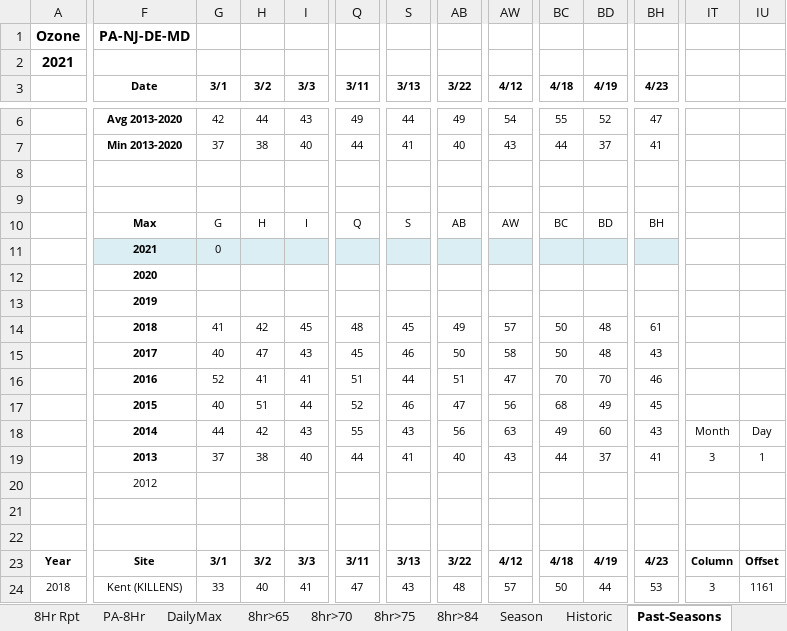
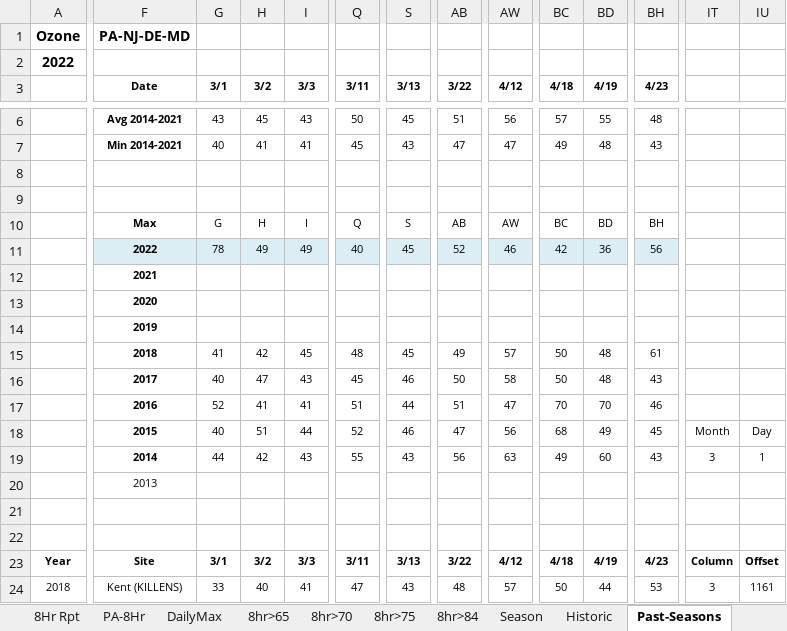
Before and after one commit to zoleak/Ozone_Tracking_Report, an Excel workbook: PA_design_ex.xlsx, sheet Past-Seasons, drawn as a sheet; only a part is shown, gaps mark what is left out; values as stored, in another font and other column widths than the file's, no borders; charts and pictures and conditional formats not drawn; removed rows and columns are numbered as before the commit, all else as after; rows hold the shown columns only; the diff covers the shown part only; the diff names each change by its address in the sheet, - before the commit and + after, or states it on an @@ line.

```diff
--- a/PA_design_ex.xlsx (sheet Past-Seasons)
+++ b/PA_design_ex.xlsx (sheet Past-Seasons)
-A2: 2021
+A2: 2022
-row 6:  | Avg 2013-2020 | 42 | 44 | 43 | 49 | 44 | 49 | 54 | 55 | 52 | 47
+row 6:  | Avg 2014-2021 | 43 | 45 | 43 | 50 | 45 | 51 | 56 | 57 | 55 | 48
-F7 (Date): Min 2013-2020
+F7 (Date): Min 2014-2021
-G7 (3/1): 37
+G7 (3/1): 40
-H7 (3/2): 38
+H7 (3/2): 41
-I7 (3/3): 40
+I7 (3/3): 41
-Q7 (3/11): 44
+Q7 (3/11): 45
-S7 (3/13): 41
+S7 (3/13): 43
-AB7 (3/22): 40
+AB7 (3/22): 47
-AW7 (4/12): 43
+AW7 (4/12): 47
-BC7 (4/18): 44
+BC7 (4/18): 49
-BD7 (4/19): 37
+BD7 (4/19): 48
-BH7 (4/23): 41
+BH7 (4/23): 43
-row 11:  | 2021 | 0
+row 11:  | 2022 | 78 | 49 | 49 | 40 | 45 | 52 | 46 | 42 | 36 | 56
+row 12:  | 2021
-IT18: (empty)
+IT18: Month
-IU18: (empty)
+IU18: Day
-IT19: Month
+IT19: 3
-IU19: Day
+IU19: 1
-row 19:  | 2013 | 37 | 38 | 40 | 44 | 41 | 40 | 43 | 44 | 37 | 41 | 3 | 1
-row 20:  | 2012
+row 20:  | 2013
```
Also changed, not shown: 1 added row, 1 removed row and 69 edited cells elsewhere in this sheet, sheet DailyMax, sheet PA-8Hr, sheet 8Hr Rpt, sheet Historic, formulas that keep their value, charts or pictures, NJ Ozone 2022_KZ.xlsx, NJ_design_ex.xlsx, 3 other files.
